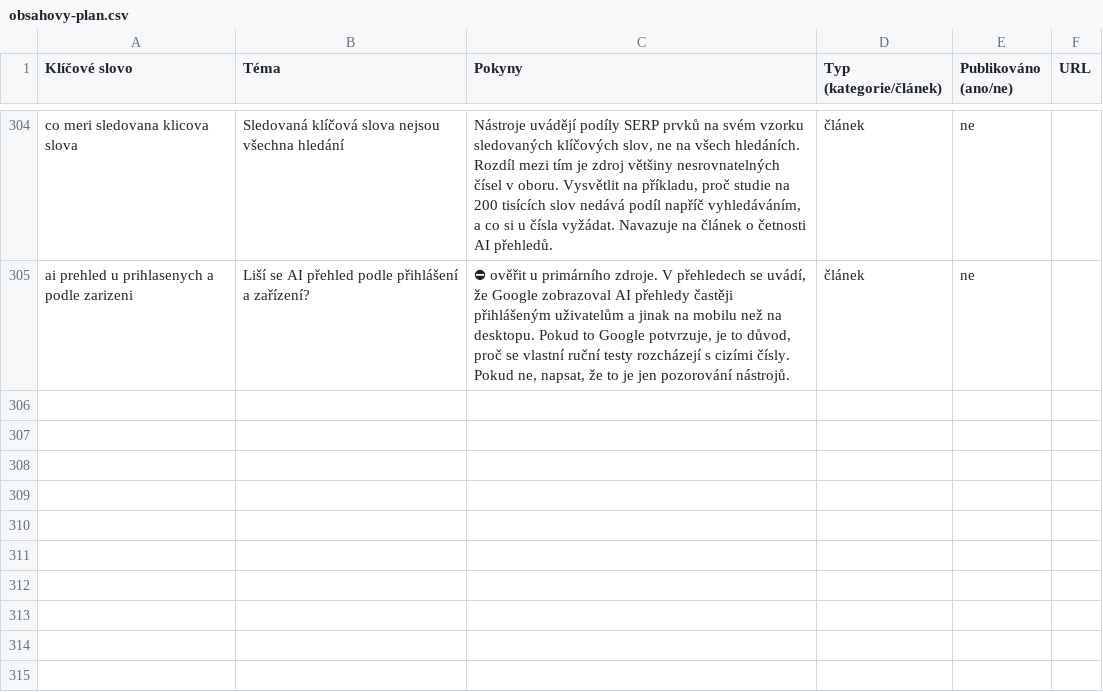
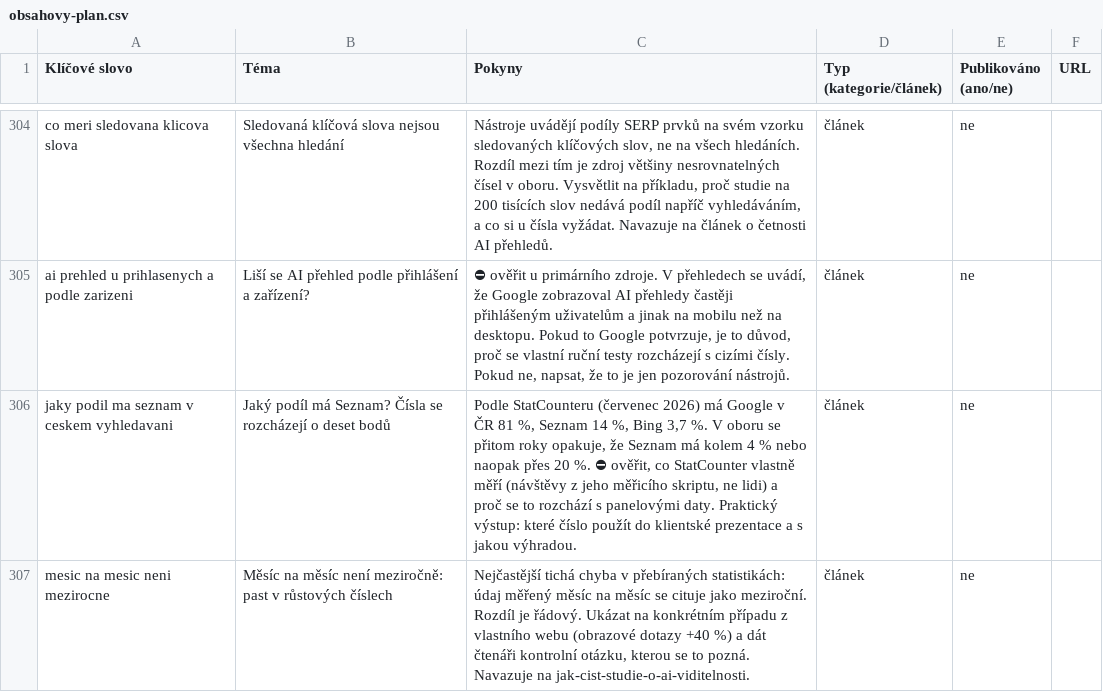
Before and after one commit to ultron-sniperdesign/aiseo-optimalizace, a CSV file: blogger/obsahovy-plan.csv, drawn as a sheet; only a part is shown, gaps mark what is left out; the diff names each change by its address in the sheet, - before the commit and + after, or states it on an @@ line.

Commit message:
Refresh: ai-search-trendy — AI Mode už v ČR je, článek ho pořád čekal
Pět nálezů při kontrole zbylých převzatých čísel:

1. AI Mode: na šesti místech stálo, že do ČR teprve přijde ("v průběhu
   roku 2026", predikce "CZ rollout H1 2027"). Vlastní článek
   ai-mode-cesky přitom 13. 8. doložil Česko v nápovědě Googlu mezi
   podporovanými zeměmi a češtinu mezi jazyky. Rozpor mezi dvěma
   vlastními články, opraveno všude.
2. Obrazová hledání: "+40 % YoY (Google data 2025)" na třech místech.
   Dohledatelné je "over 40 % month-over-month", USA, 19. 5. 2026.
   Měsíční a meziroční tempo je řádový rozdíl.
3. StatCounter: "Google 95 %+, Seznam ~4 %" -> červenec 2026 dává
   81,07 % / 14,05 % / Bing 3,72 %. U Seznamu víc než trojnásobek.
4. "Česká data neexistují" vyvráceno: Deloitte TMT Highlights ČR 2026
   (n=341) a OMG Research 2025 (n=806). Doplněny s výhradou, že měří
   deklarované chování, ne provoz.
5. 900 mil. týdenních uživatelů ChatGPT sedí, ale citace vedla na
   rozcestník openai.com/blog -> konkrétní oznámení z 27. 2. 2026.

Po auditech gpt-5.4 změkčena dvě nedoložená čísla (Similarweb
"jednotlivé procentní body měsíčně", Otterly/Profound "3-5× vyšší
citation rate") a pět opravných boxů sloučeno do jednoho.

Plán: +2 řádky (podíl Seznamu, měsíc na měsíc vs meziročně).

```diff
--- a/blogger/obsahovy-plan.csv
+++ b/blogger/obsahovy-plan.csv
+row 306: jaky podil ma seznam v ceskem vyhledavani | Jaký podíl má Seznam? Čísla se rozcházejí o deset bodů | Podle StatCounteru (červenec 2026) má Google v ČR 81 %, Seznam 14 %, Bing 3,7 %. V oboru se přitom roky opakuje, že Seznam má kolem 4 % nebo naopak přes 20 %. ⛔ ověřit, co StatCounter vlastně měří (návštěvy z jeho měřicího skriptu, ne lidi) a proč se to rozchází s panelovými daty. Praktický výstup: které číslo použít do klientské prezentace a s jakou výhradou. | článek | ne
+row 307: mesic na mesic neni mezirocne | Měsíc na měsíc není meziročně: past v růstových číslech | Nejčastější tichá chyba v přebíraných statistikách: údaj měřený měsíc na měsíc se cituje jako meziroční. Rozdíl je řádový. Ukázat na konkrétním případu z vlastního webu (obrazové dotazy +40 %) a dát čtenáři kontrolní otázku, kterou se to pozná. Navazuje na jak-cist-studie-o-ai-viditelnosti. | článek | ne
```
Also changed, not shown: 5 other files.
